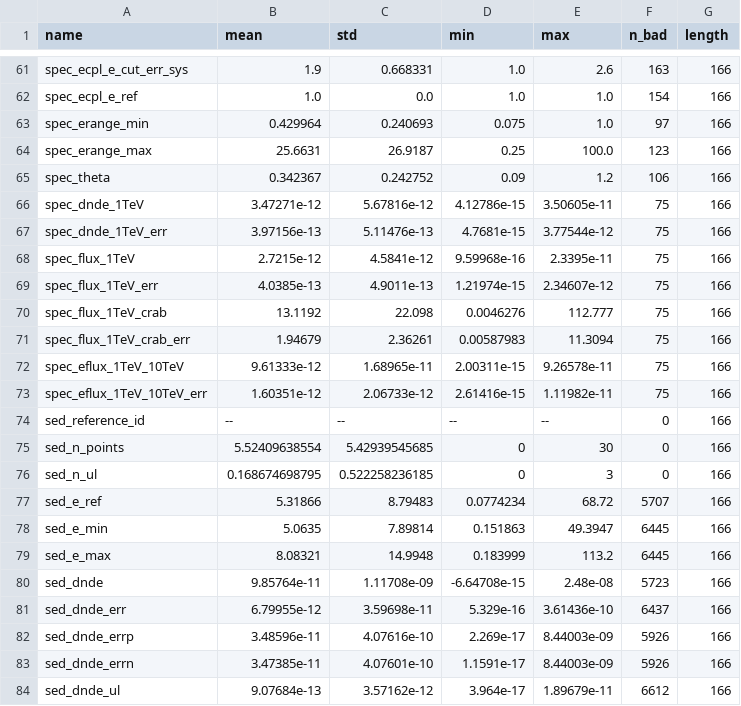
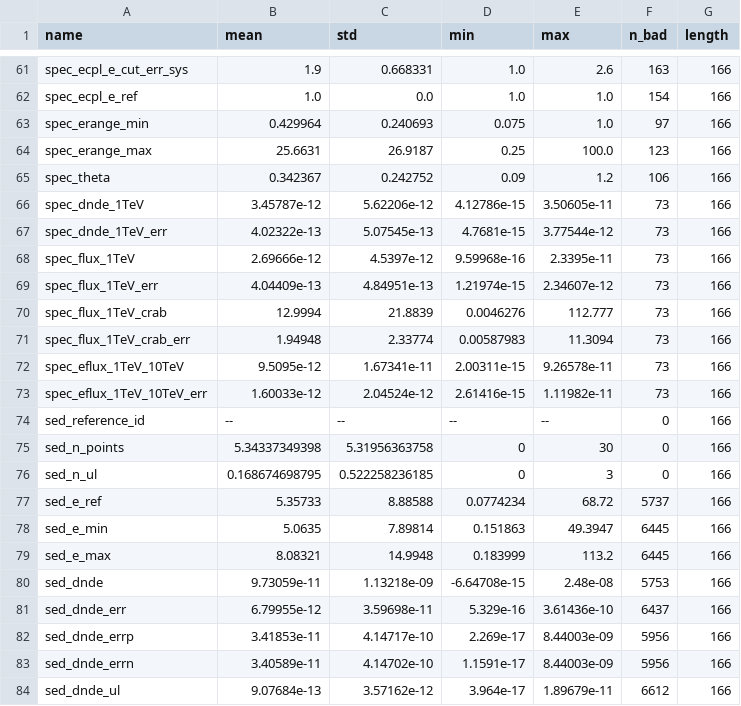
Before and after one commit to cdeil/gamma-cat-status, a CSV file: cat_table_summary.csv, drawn as a sheet; only a part is shown, gaps mark what is left out; the diff covers the shown part only.

```diff
--- a/cat_table_summary.csv
+++ b/cat_table_summary.csv
@@ -65,20 +65,20 @@ spec_erange_max,25.6631,26.9187,0.25,100.0,123,166
 spec_theta,0.342367,0.242752,0.09,1.2,106,166
-spec_dnde_1TeV,3.47271e-12,5.67816e-12,4.12786e-15,3.50605e-11,75,166
-spec_dnde_1TeV_err,3.97156e-13,5.11476e-13,4.7681e-15,3.77544e-12,75,166
-spec_flux_1TeV,2.7215e-12,4.5841e-12,9.59968e-16,2.3395e-11,75,166
-spec_flux_1TeV_err,4.0385e-13,4.9011e-13,1.21974e-15,2.34607e-12,75,166
-spec_flux_1TeV_crab,13.1192,22.098,0.0046276,112.777,75,166
-spec_flux_1TeV_crab_err,1.94679,2.36261,0.00587983,11.3094,75,166
-spec_eflux_1TeV_10TeV,9.61333e-12,1.68965e-11,2.00311e-15,9.26578e-11,75,166
-spec_eflux_1TeV_10TeV_err,1.60351e-12,2.06733e-12,2.61416e-15,1.11982e-11,75,166
+spec_dnde_1TeV,3.45787e-12,5.62206e-12,4.12786e-15,3.50605e-11,73,166
+spec_dnde_1TeV_err,4.02322e-13,5.07545e-13,4.7681e-15,3.77544e-12,73,166
+spec_flux_1TeV,2.69666e-12,4.5397e-12,9.59968e-16,2.3395e-11,73,166
+spec_flux_1TeV_err,4.04409e-13,4.84951e-13,1.21974e-15,2.34607e-12,73,166
+spec_flux_1TeV_crab,12.9994,21.8839,0.0046276,112.777,73,166
+spec_flux_1TeV_crab_err,1.94948,2.33774,0.00587983,11.3094,73,166
+spec_eflux_1TeV_10TeV,9.5095e-12,1.67341e-11,2.00311e-15,9.26578e-11,73,166
+spec_eflux_1TeV_10TeV_err,1.60033e-12,2.04524e-12,2.61416e-15,1.11982e-11,73,166
 sed_reference_id,--,--,--,--,0,166
-sed_n_points,5.52409638554,5.42939545685,0,30,0,166
+sed_n_points,5.34337349398,5.31956363758,0,30,0,166
 sed_n_ul,0.168674698795,0.522258236185,0,3,0,166
-sed_e_ref,5.31866,8.79483,0.0774234,68.72,5707,166
+sed_e_ref,5.35733,8.88588,0.0774234,68.72,5737,166
 sed_e_min,5.0635,7.89814,0.151863,49.3947,6445,166
 sed_e_max,8.08321,14.9948,0.183999,113.2,6445,166
-sed_dnde,9.85764e-11,1.11708e-09,-6.64708e-15,2.48e-08,5723,166
+sed_dnde,9.73059e-11,1.13218e-09,-6.64708e-15,2.48e-08,5753,166
 sed_dnde_err,6.79955e-12,3.59698e-11,5.329e-16,3.61436e-10,6437,166
-sed_dnde_errp,3.48596e-11,4.07616e-10,2.269e-17,8.44003e-09,5926,166
-sed_dnde_errn,3.47385e-11,4.07601e-10,1.1591e-17,8.44003e-09,5926,166
+sed_dnde_errp,3.41853e-11,4.14717e-10,2.269e-17,8.44003e-09,5956,166
+sed_dnde_errn,3.40589e-11,4.14702e-10,1.1591e-17,8.44003e-09,5956,166
 sed_dnde_ul,9.07684e-13,3.57162e-12,3.964e-17,1.89679e-11,6612,166
```
Also changed, not shown: 22 edited cells elsewhere in this file, cat_table_printout.csv, 6 other files.
